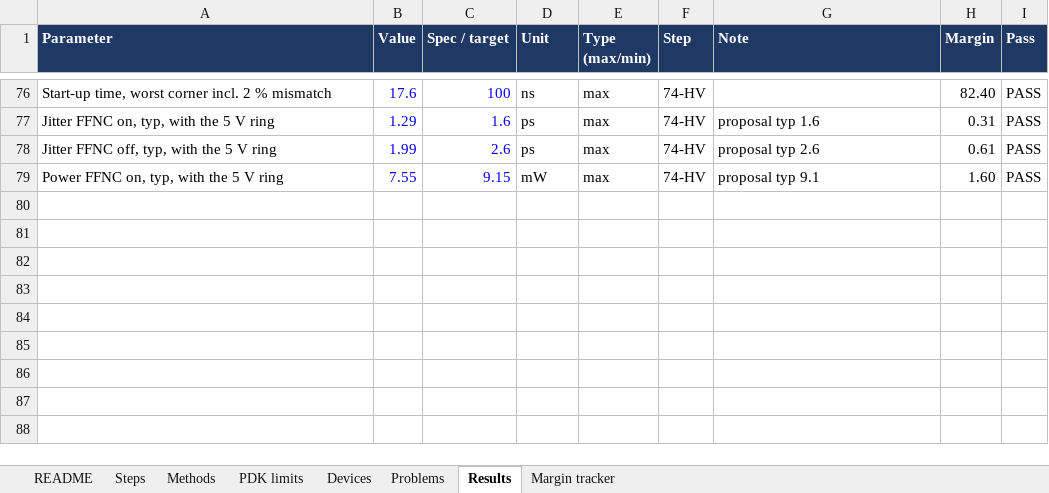
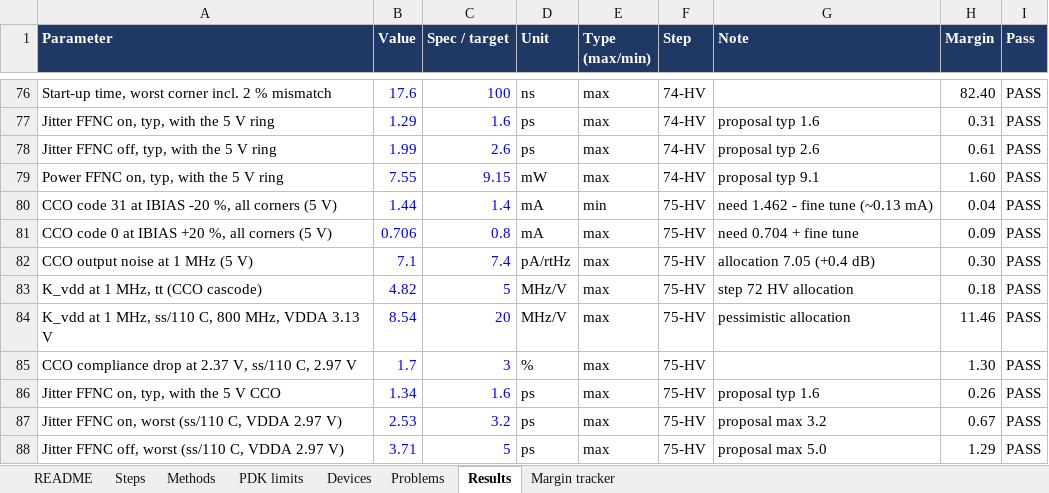
Before and after one commit to ahmedjubayeraj1/SSPLL, an Excel workbook: design/SSPLL_design_log.xlsx, sheet Results, drawn as a sheet; only a part is shown, gaps mark what is left out; values as stored, in another font and other column widths than the file's, no borders; conditional formats not drawn; the diff names each change by its address in the sheet, - before the commit and + after, or states it on an @@ line.

```diff
--- a/design/SSPLL_design_log.xlsx (sheet Results)
+++ b/design/SSPLL_design_log.xlsx (sheet Results)
+row 80: CCO code 31 at IBIAS -20 %, all corners (5 V) | 1.44 | 1.4 | mA | min | 75-HV | need 1.462 - fine tune (~0.13 mA) | 0.04 | PASS
+row 81: CCO code 0 at IBIAS +20 %, all corners (5 V) | 0.706 | 0.8 | mA | max | 75-HV | need 0.704 + fine tune | 0.09 | PASS
+row 82: CCO output noise at 1 MHz (5 V) | 7.1 | 7.4 | pA/rtHz | max | 75-HV | allocation 7.05 (+0.4 dB) | 0.30 | PASS
+row 83: K_vdd at 1 MHz, tt (CCO cascode) | 4.82 | 5 | MHz/V | max | 75-HV | step 72 HV allocation | 0.18 | PASS
+row 84: K_vdd at 1 MHz, ss/110 C, 800 MHz, VDDA 3.13 V | 8.54 | 20 | MHz/V | max | 75-HV | pessimistic allocation | 11.46 | PASS
+row 85: CCO compliance drop at 2.37 V, ss/110 C, 2.97 V | 1.7 | 3 | % | max | 75-HV |  | 1.30 | PASS
+row 86: Jitter FFNC on, typ, with the 5 V CCO | 1.34 | 1.6 | ps | max | 75-HV | proposal typ 1.6 | 0.26 | PASS
+row 87: Jitter FFNC on, worst (ss/110 C, VDDA 2.97 V) | 2.53 | 3.2 | ps | max | 75-HV | proposal max 3.2 | 0.67 | PASS
+row 88: Jitter FFNC off, worst (ss/110 C, VDDA 2.97 V) | 3.71 | 5 | ps | max | 75-HV | proposal max 5.0 | 1.29 | PASS
```
Also changed, not shown: sheet Problems, sheet Steps, 40 other files.
